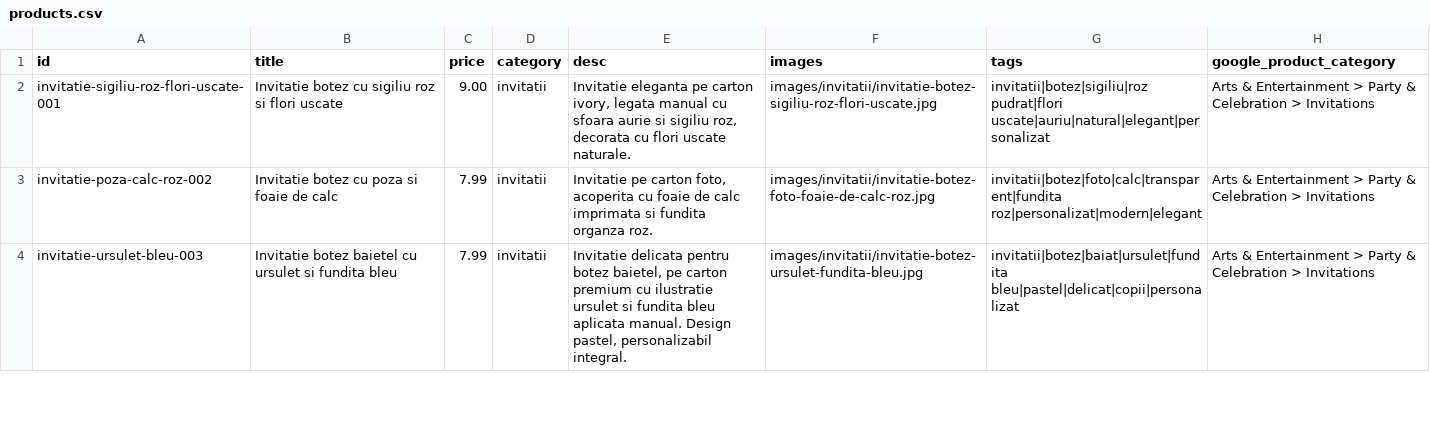
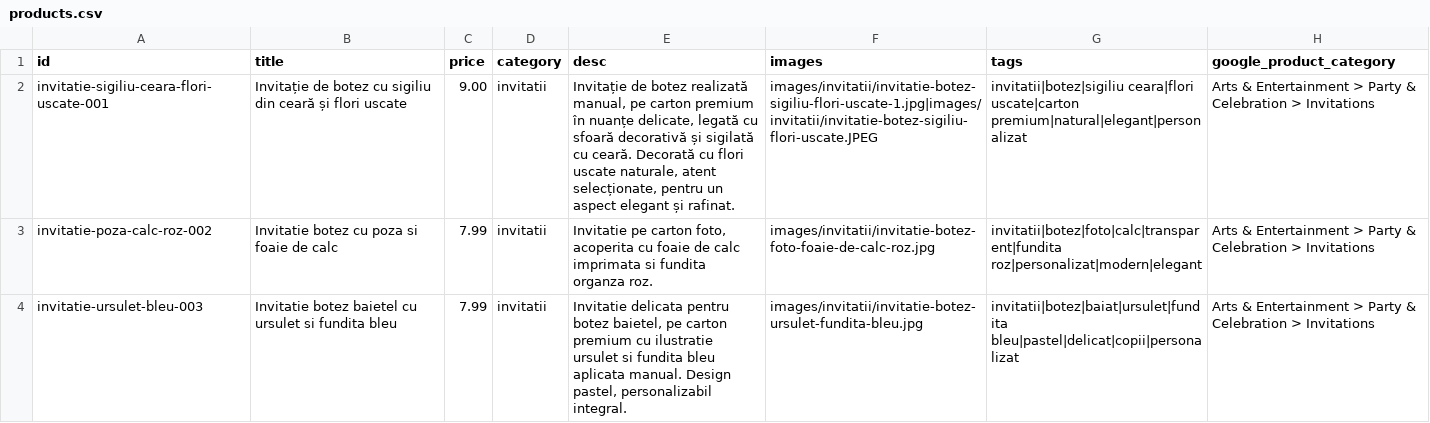
Before and after one commit to ionitadelia2-hub/boundlesscollection-site, a CSV file: content/products.csv, drawn as a sheet; only a part is shown.

```diff
--- a/content/products.csv
+++ b/content/products.csv
@@ -1,3 +1,3 @@
 id,title,price,category,desc,images,tags,google_product_category
-invitatie-sigiliu-roz-flori-uscate-001,Invitatie botez cu sigiliu roz si flori uscate,9.00,invitatii,"Invitatie eleganta pe carton ivory, legata manual cu sfoara aurie si sigiliu roz, decorata cu flori uscate naturale.",images/invitatii/invitatie-botez-sigiliu-roz-flori-uscate.jpg,invitatii|botez|sigiliu|roz pudrat|flori uscate|auriu|natural|elegant|personalizat,"Arts & Entertainment > Party & Celebration > Invitations"
+invitatie-sigiliu-ceara-flori-uscate-001,Invitație de botez cu sigiliu din ceară și flori uscate,9.00,invitatii,"Invitație de botez realizată manual, pe carton premium în nuanțe delicate, legată cu sfoară decorativă și sigilată cu ceară. Decorată cu flori uscate naturale, atent selecționate, pentru un aspect elegant și rafinat.",images/invitatii/invitatie-botez-sigiliu-flori-uscate-1.jpg|images/invitatii/invitatie-botez-sigiliu-flori-uscate.JPEG,invitatii|botez|sigiliu ceara|flori uscate|carton premium|natural|elegant|personalizat,"Arts & Entertainment > Party & Celebration > Invitations"
 invitatie-poza-calc-roz-002,Invitatie botez cu poza si foaie de calc,7.99,invitatii,"Invitatie pe carton foto, acoperita cu foaie de calc imprimata si fundita organza roz.",images/invitatii/invitatie-botez-foto-foaie-de-calc-roz.jpg,invitatii|botez|foto|calc|transparent|fundita roz|personalizat|modern|elegant,"Arts & Entertainment > Party & Celebration > Invitations"
```
Also changed, not shown: public/content/products.csv, public/feeds/products-merchant.csv, 10 other files.
